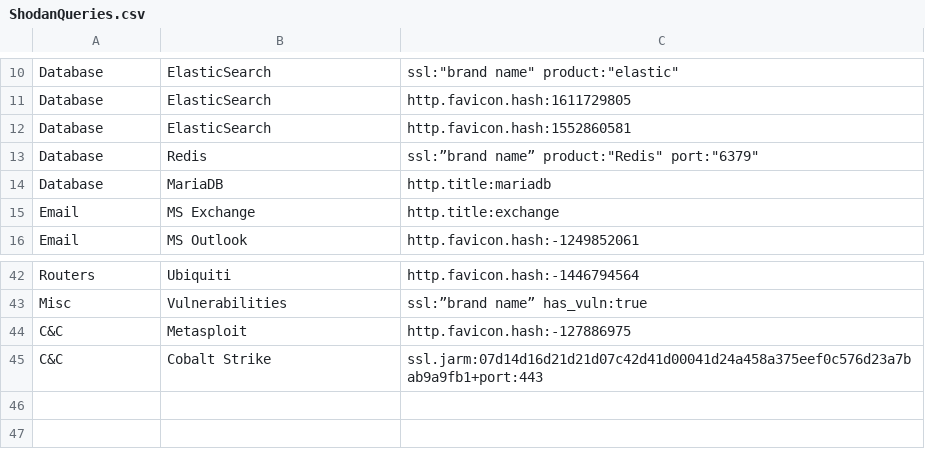
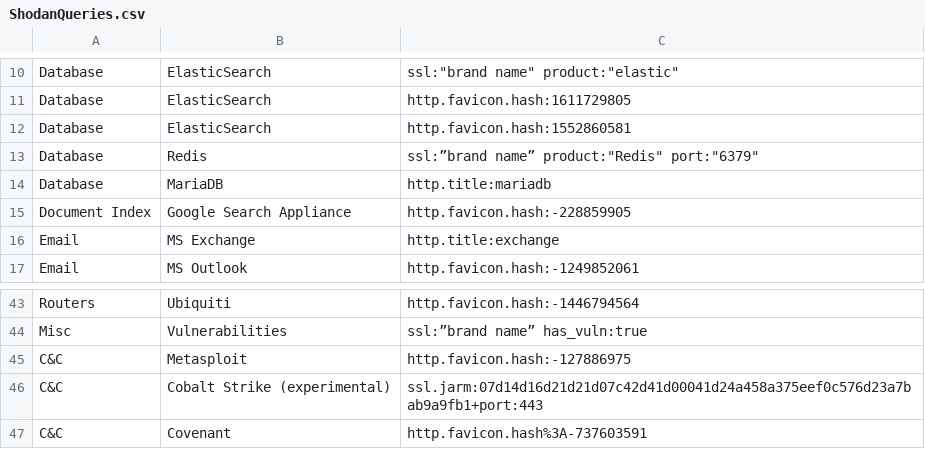
Before and after one commit to BushidoUK/OSINT-SearchOperators, a CSV file: ShodanQueries.csv, drawn as a sheet; only a part is shown, gaps mark what is left out.

Commit message:
Update ShodanQueries.csv

```diff
--- a/ShodanQueries.csv
+++ b/ShodanQueries.csv
@@ -14,2 +14,3 @@ Database,Redis,"ssl:”brand name” product:""Redis"" port:""6379"""
 Database,MariaDB,http.title:mariadb
+Document Index,Google Search Appliance,http.favicon.hash:-228859905
 Email,MS Exchange,http.title:exchange
@@ -44,2 +45,3 @@ Misc,Vulnerabilities,ssl:”brand name” has_vuln:true
 C&C,Metasploit,http.favicon.hash:-127886975
-C&C,Cobalt Strike,ssl.jarm:07d14d16d21d21d07c42d41d00041d24a458a375eef0c576d23a7bab9a9fb1+port:443
+C&C,Cobalt Strike (experimental),ssl.jarm:07d14d16d21d21d07c42d41d00041d24a458a375eef0c576d23a7bab9a9fb1+port:443
+C&C,Covenant,http.favicon.hash%3A-737603591
```
